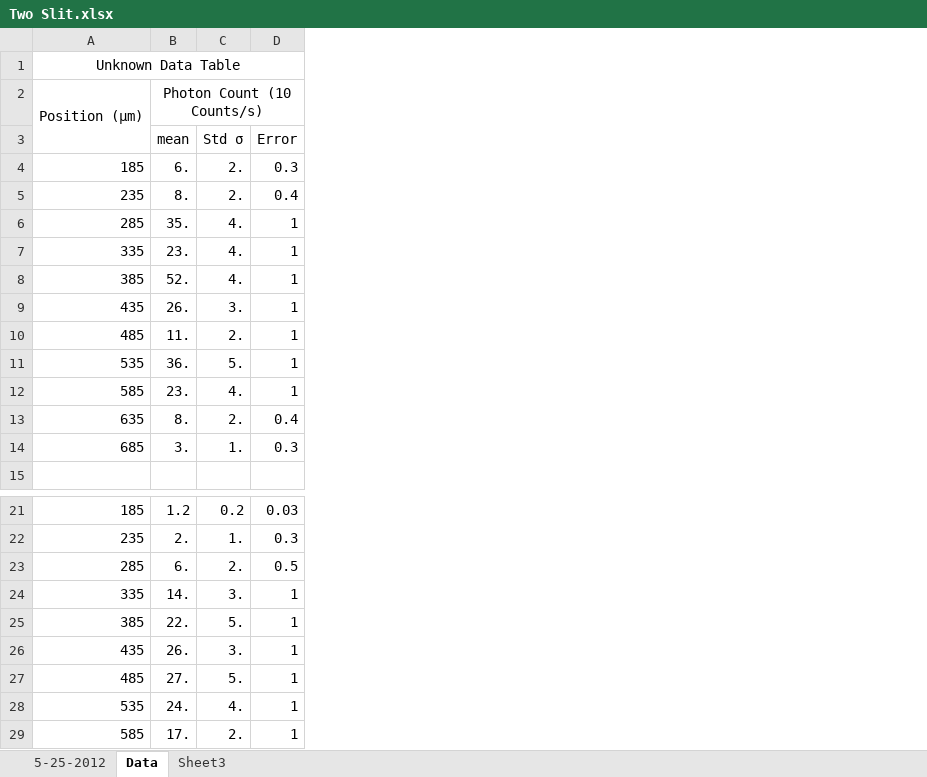
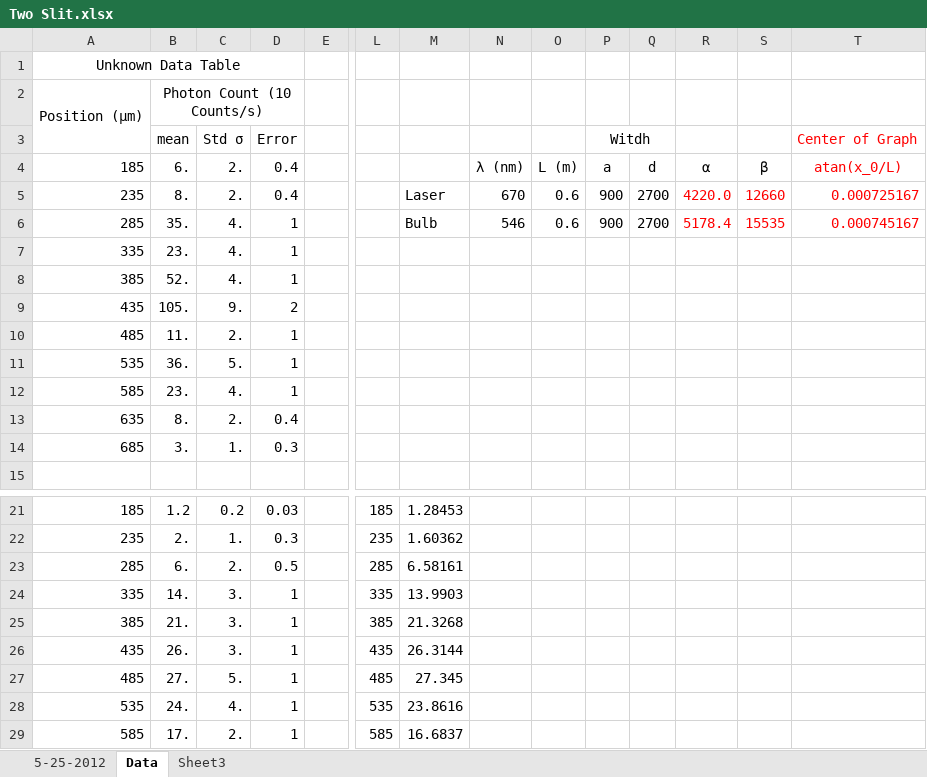
Before and after one commit to mlane3/Phys4321, an Excel workbook: Two Slit/Two Slit.xlsx, sheet Data, drawn as a sheet; only a part is shown, gaps mark what is left out; values as stored, in another font and other column widths than the file's, no borders; charts and pictures not drawn; the diff covers the shown part only; the diff names each change by its address in the sheet, - before the commit and + after, or states it on an @@ line.

```diff
--- a/Two Slit/Two Slit.xlsx (sheet Data)
+++ b/Two Slit/Two Slit.xlsx (sheet Data)
+column E, empty
+column L, rows 21-29: 185 | 235 | 285 | 335 | 385 | 435 | 485 | 535 | 585
+column M, rows 5-6: Laser | Bulb; rows 21-29: 1.28453 | 1.60362 | 6.58161 | 13.9903 | 21.3268 | 26.3144 | 27.345 | 23.8616 | 16.6837
+column N, rows 4-6: λ (nm) | 670 | 546
+column O, rows 4-6: L (m) | 0.6 | 0.6
+column P, rows 3-6: Witdh | a | 900 | 900
+column Q, rows 4-6: d | 2700 | 2700
+column R, rows 4-6: α | 4220.0 | 5178.4
+column S, rows 4-6: β | 12660 | 15535
+column T, rows 3-6: Center of Graph | atan(x_0/L) | 0.000725167 | 0.000745167
-D4: 0.3
+D4: 0.4
-B9: 26.
+B9: 105.
-C9: 3.
+C9: 9.
-D9: 1
+D9: 2
-B25: 22.
+B25: 21.
-C25: 5.
+C25: 3.
```
Also changed, not shown: 6 added columns elsewhere in this sheet, sheet 5-25-2012, sheet Sheet3, charts or pictures, 2 other files.
